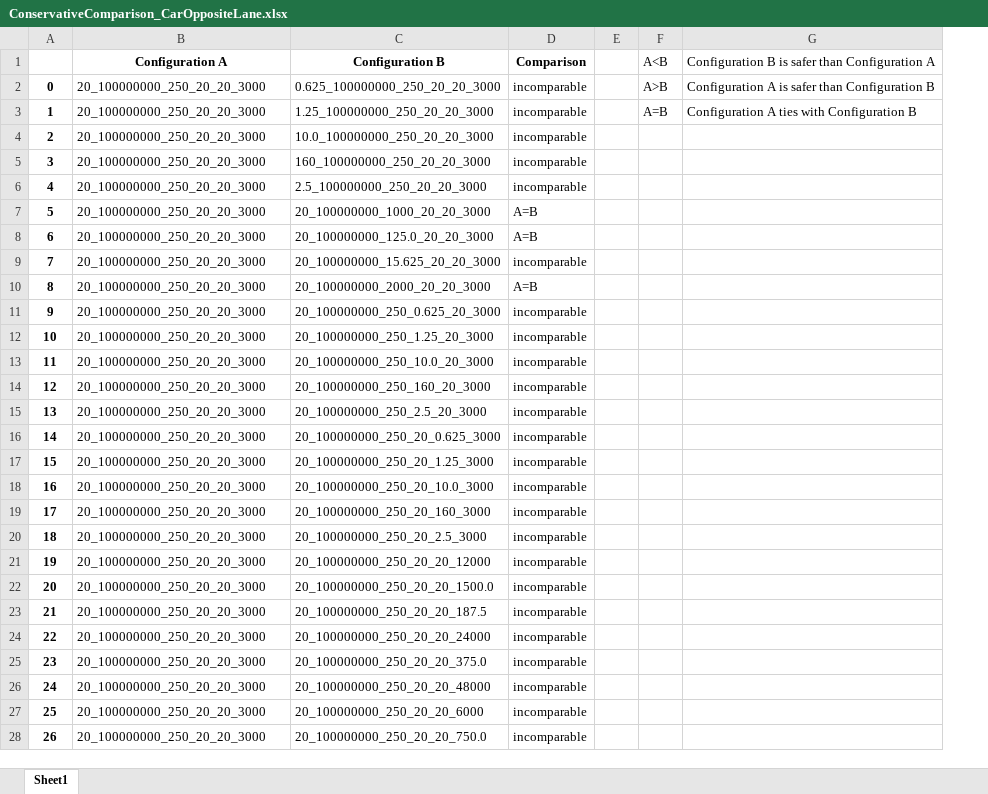
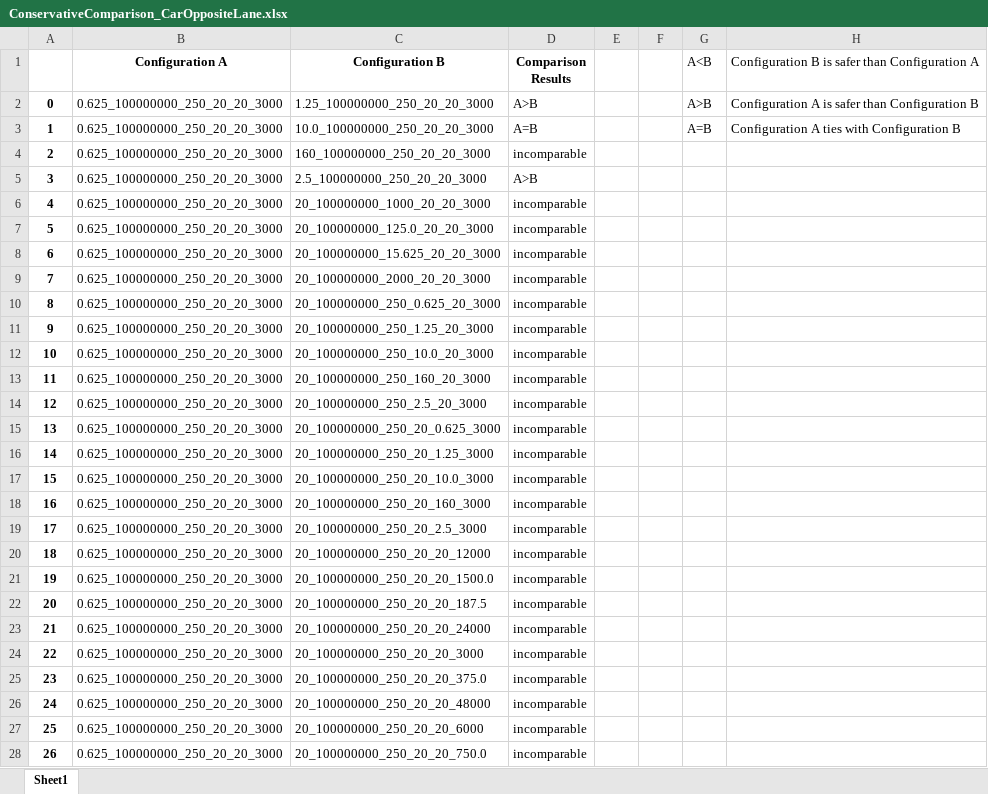
Before and after one commit to YixingLuo/HSA, an Excel workbook: Results_ConservativeComparison/ConservativeComparison_CarOppositeLane.xlsx, sheet Sheet1, drawn as a sheet; only a part is shown; values as stored, in another font and other column widths than the file's, no borders; the diff covers the shown part only; the diff names each change by its address in the sheet, - before the commit and + after, or states it on an @@ line.

```diff
--- a/Results_ConservativeComparison/ConservativeComparison_CarOppositeLane.xlsx (sheet Sheet1)
+++ b/Results_ConservativeComparison/ConservativeComparison_CarOppositeLane.xlsx (sheet Sheet1)
+column F, empty
-D1: Comparison
+D1: Comparison Results
-B2:B28 (Configuration A): 20_100000000_250_20_20_3000
+B2:B28 (Configuration A): 0.625_100000000_250_20_20_3000
-C2 (Configuration B): 0.625_100000000_250_20_20_3000
+C2 (Configuration B): 1.25_100000000_250_20_20_3000
-D2 (Comparison Results): incomparable
+D2 (Comparison Results): A>B
-C3 (Configuration B): 1.25_100000000_250_20_20_3000
+C3 (Configuration B): 10.0_100000000_250_20_20_3000
-D3 (Comparison Results): incomparable
+D3 (Comparison Results): A=B
-C4 (Configuration B): 10.0_100000000_250_20_20_3000
+C4 (Configuration B): 160_100000000_250_20_20_3000
-C5 (Configuration B): 160_100000000_250_20_20_3000
+C5 (Configuration B): 2.5_100000000_250_20_20_3000
-D5 (Comparison Results): incomparable
+D5 (Comparison Results): A>B
-C6 (Configuration B): 2.5_100000000_250_20_20_3000
+C6 (Configuration B): 20_100000000_1000_20_20_3000
-C7 (Configuration B): 20_100000000_1000_20_20_3000
+C7 (Configuration B): 20_100000000_125.0_20_20_3000
-D7:D8 (Comparison Results): A=B
+D7:D8 (Comparison Results): incomparable
-C8 (Configuration B): 20_100000000_125.0_20_20_3000
+C8 (Configuration B): 20_100000000_15.625_20_20_3000
-C9 (Configuration B): 20_100000000_15.625_20_20_3000
+C9 (Configuration B): 20_100000000_2000_20_20_3000
-C10 (Configuration B): 20_100000000_2000_20_20_3000
+C10 (Configuration B): 20_100000000_250_0.625_20_3000
-D10 (Comparison Results): A=B
+D10 (Comparison Results): incomparable
-C11 (Configuration B): 20_100000000_250_0.625_20_3000
+C11 (Configuration B): 20_100000000_250_1.25_20_3000
-C12 (Configuration B): 20_100000000_250_1.25_20_3000
+C12 (Configuration B): 20_100000000_250_10.0_20_3000
-C13 (Configuration B): 20_100000000_250_10.0_20_3000
+C13 (Configuration B): 20_100000000_250_160_20_3000
-C14 (Configuration B): 20_100000000_250_160_20_3000
+C14 (Configuration B): 20_100000000_250_2.5_20_3000
-C15 (Configuration B): 20_100000000_250_2.5_20_3000
+C15 (Configuration B): 20_100000000_250_20_0.625_3000
-C16 (Configuration B): 20_100000000_250_20_0.625_3000
+C16 (Configuration B): 20_100000000_250_20_1.25_3000
-C17 (Configuration B): 20_100000000_250_20_1.25_3000
+C17 (Configuration B): 20_100000000_250_20_10.0_3000
-C18 (Configuration B): 20_100000000_250_20_10.0_3000
+C18 (Configuration B): 20_100000000_250_20_160_3000
-C19 (Configuration B): 20_100000000_250_20_160_3000
+C19 (Configuration B): 20_100000000_250_20_2.5_3000
-C20 (Configuration B): 20_100000000_250_20_2.5_3000
+C20 (Configuration B): 20_100000000_250_20_20_12000
-C21 (Configuration B): 20_100000000_250_20_20_12000
+C21 (Configuration B): 20_100000000_250_20_20_1500.0
-C22 (Configuration B): 20_100000000_250_20_20_1500.0
+C22 (Configuration B): 20_100000000_250_20_20_187.5
-C23 (Configuration B): 20_100000000_250_20_20_187.5
+C23 (Configuration B): 20_100000000_250_20_20_24000
-C24 (Configuration B): 20_100000000_250_20_20_24000
+C24 (Configuration B): 20_100000000_250_20_20_3000
```
Also changed, not shown: 1496 edited cells elsewhere in this sheet, Results_ConservativeComparison/ConservativeComparison_BlindIntersection.xlsx, Results_ConservativeComparison/ConservativeComparison_CarBehindAndInFront.xlsx, 10 other files.
